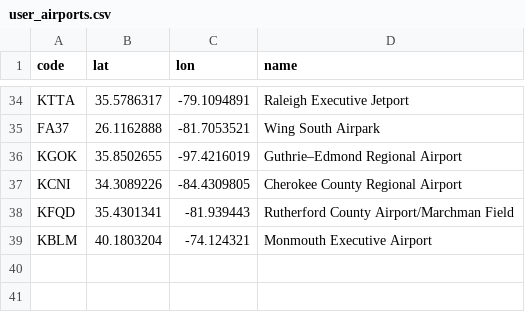
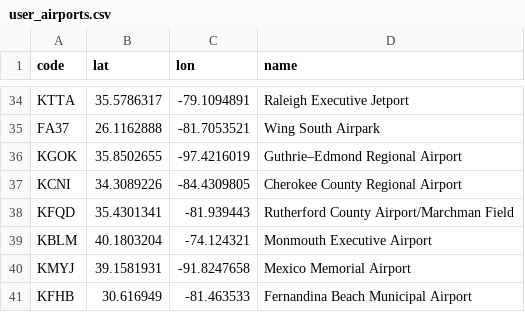
Before and after one commit to Skordio/ITS-scripts, a CSV file: programs/lib_tz_ez/user_airports.csv, drawn as a sheet; only a part is shown, gaps mark what is left out; the diff names each change by its address in the sheet, - before the commit and + after, or states it on an @@ line.

Commit message:
add airports

```diff
--- a/programs/lib_tz_ez/user_airports.csv
+++ b/programs/lib_tz_ez/user_airports.csv
+row 40: KMYJ | 39.1581931 | -91.8247658 | Mexico Memorial Airport
+row 41: KFHB | 30.616949 | -81.463533 | Fernandina Beach Municipal Airport
```
